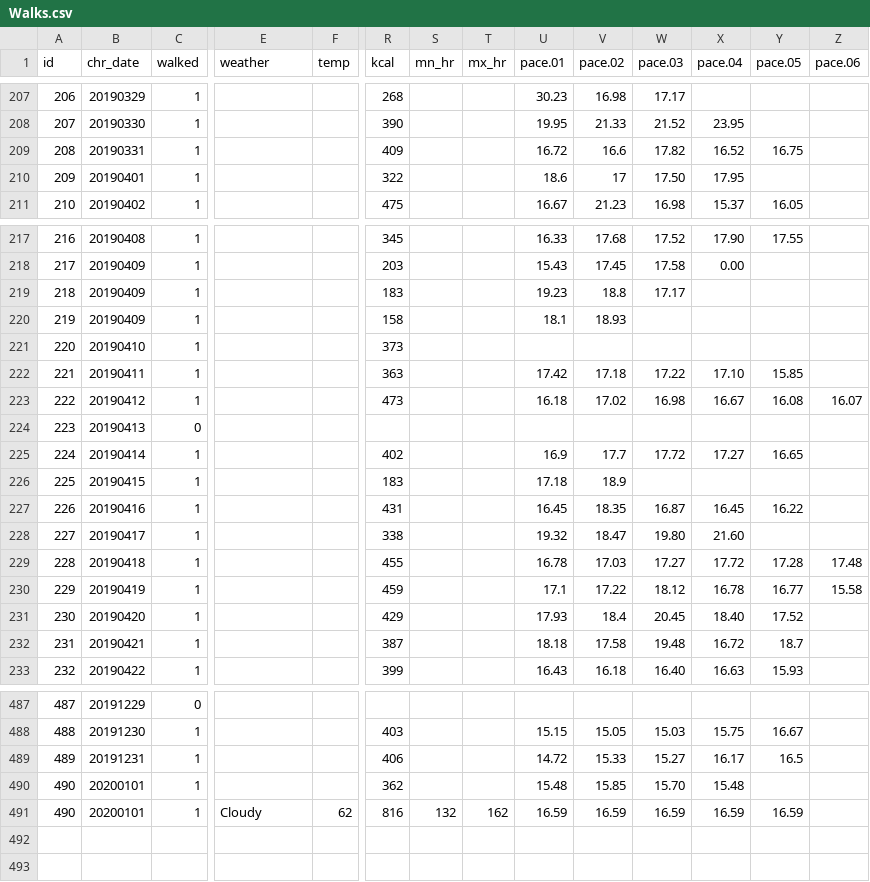
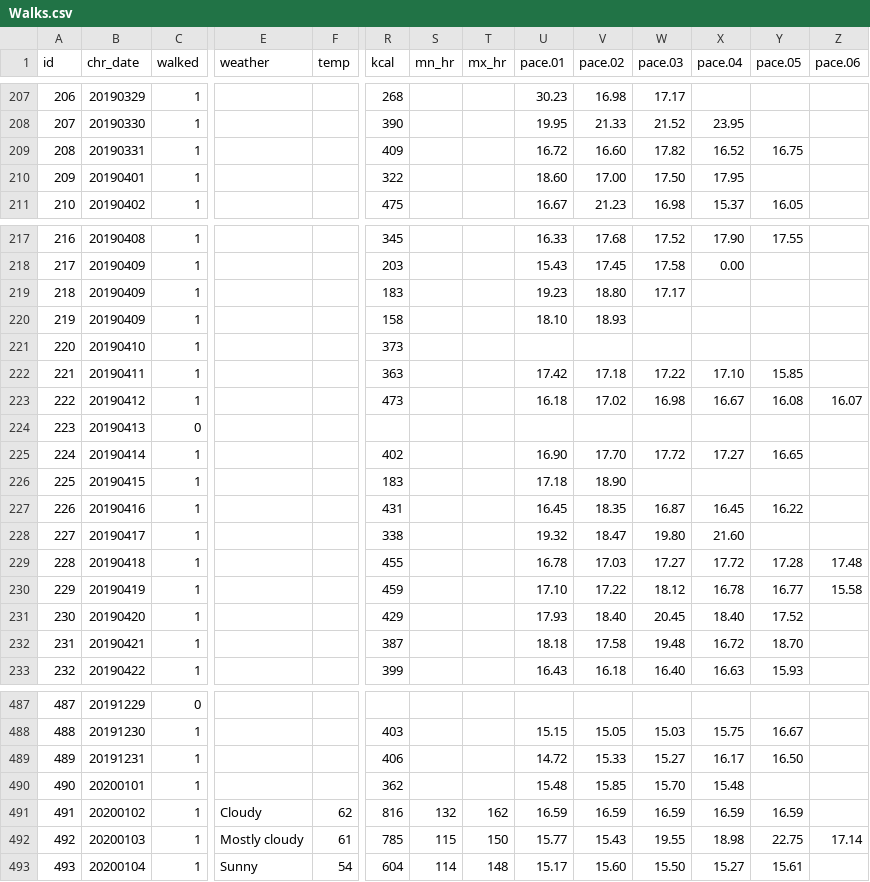
Before and after one commit to gitHubSlinkman/MyWalks, a CSV file: data/Walks.csv, drawn as a sheet; only a part is shown, gaps mark what is left out; rows hold the shown columns only; the diff covers the shown part only; the diff names each change by its address in the sheet, - before the commit and + after, or states it on an @@ line.

```diff
--- a/data/Walks.csv
+++ b/data/Walks.csv
-V209 (pace.02): 16.6
+V209 (pace.02): 16.60
-U210 (pace.01): 18.6
+U210 (pace.01): 18.60
-V210 (pace.02): 17
+V210 (pace.02): 17.00
-V219 (pace.02): 18.8
+V219 (pace.02): 18.80
-U220 (pace.01): 18.1
+U220 (pace.01): 18.10
-U225 (pace.01): 16.9
+U225 (pace.01): 16.90
-V225 (pace.02): 17.7
+V225 (pace.02): 17.70
-V226 (pace.02): 18.9
+V226 (pace.02): 18.90
-U230 (pace.01): 17.1
+U230 (pace.01): 17.10
-V231 (pace.02): 18.4
+V231 (pace.02): 18.40
-Y232 (pace.05): 18.7
+Y232 (pace.05): 18.70
-Y489 (pace.05): 16.5
+Y489 (pace.05): 16.50
@@ column A (id) renumbered in row 491 @@
-B491 (chr_date): 20200101
+B491 (chr_date): 20200102
+row 492: 492 | 20200103 | 1 | Mostly cloudy | 61 | 785 | 115 | 150 | 15.77 | 15.43 | 19.55 | 18.98 | 22.75 | 17.14
+row 493: 493 | 20200104 | 1 | Sunny | 54 | 604 | 114 | 148 | 15.17 | 15.60 | 15.50 | 15.27 | 15.61
```
Also changed, not shown: 94 edited cells elsewhere in this file, 3 other files.
